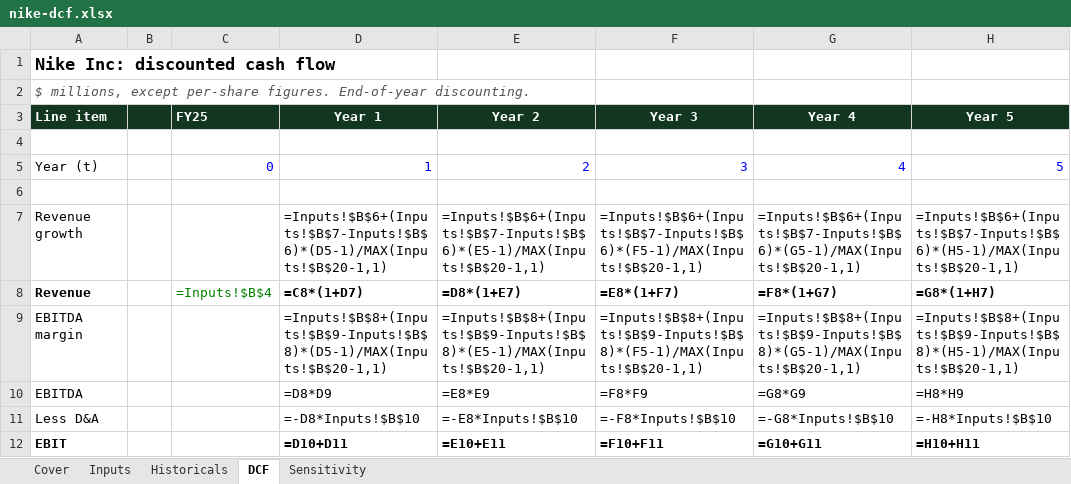
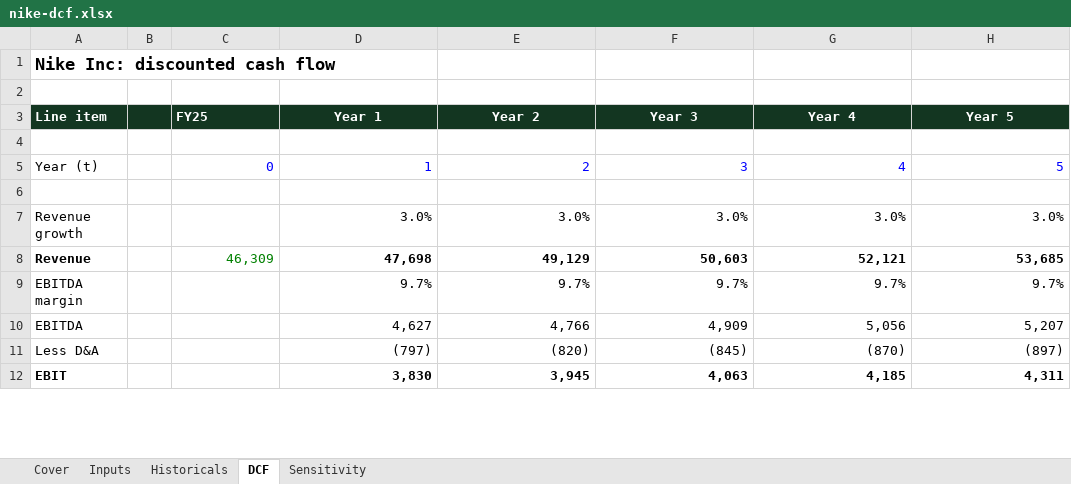
Before and after one commit to rishitjain2609/dcf-lab, an Excel workbook: public/downloads/nike-dcf.xlsx, sheet DCF, drawn as a sheet; only a part is shown; values as stored, in another font and other column widths than the file's, no borders; formulas without a stored value are shown as written; the diff covers the shown part only; the diff names each change by its address in the sheet, - before the commit and + after, or states it on an @@ line.

```diff
--- a/public/downloads/nike-dcf.xlsx (sheet DCF)
+++ b/public/downloads/nike-dcf.xlsx (sheet DCF)
-A2 (Line item): $ millions, except per-share figures. End-of-year discounting.
+A2 (Line item): (empty)
-D7 (Year 1): =Inputs!$B$6+(Inputs!$B$7-Inputs!$B$6)*(D5-1)/MAX(Inputs!$B$20-1,1)
+D7 (Year 1): 3.0%
-E7 (Year 2): =Inputs!$B$6+(Inputs!$B$7-Inputs!$B$6)*(E5-1)/MAX(Inputs!$B$20-1,1)
+E7 (Year 2): 3.0%
-F7 (Year 3): =Inputs!$B$6+(Inputs!$B$7-Inputs!$B$6)*(F5-1)/MAX(Inputs!$B$20-1,1)
+F7 (Year 3): 3.0%
-G7 (Year 4): =Inputs!$B$6+(Inputs!$B$7-Inputs!$B$6)*(G5-1)/MAX(Inputs!$B$20-1,1)
+G7 (Year 4): 3.0%
-H7 (Year 5): =Inputs!$B$6+(Inputs!$B$7-Inputs!$B$6)*(H5-1)/MAX(Inputs!$B$20-1,1)
+H7 (Year 5): 3.0%
-C8 (FY25): =Inputs!$B$4
+C8 (FY25): 46,309
-D8 (Year 1): =C8*(1+D7)
+D8 (Year 1): 47,698
-E8 (Year 2): =D8*(1+E7)
+E8 (Year 2): 49,129
-F8 (Year 3): =E8*(1+F7)
+F8 (Year 3): 50,603
-G8 (Year 4): =F8*(1+G7)
+G8 (Year 4): 52,121
-H8 (Year 5): =G8*(1+H7)
+H8 (Year 5): 53,685
-D9 (Year 1): =Inputs!$B$8+(Inputs!$B$9-Inputs!$B$8)*(D5-1)/MAX(Inputs!$B$20-1,1)
+D9 (Year 1): 9.7%
-E9 (Year 2): =Inputs!$B$8+(Inputs!$B$9-Inputs!$B$8)*(E5-1)/MAX(Inputs!$B$20-1,1)
+E9 (Year 2): 9.7%
-F9 (Year 3): =Inputs!$B$8+(Inputs!$B$9-Inputs!$B$8)*(F5-1)/MAX(Inputs!$B$20-1,1)
+F9 (Year 3): 9.7%
-G9 (Year 4): =Inputs!$B$8+(Inputs!$B$9-Inputs!$B$8)*(G5-1)/MAX(Inputs!$B$20-1,1)
+G9 (Year 4): 9.7%
-H9 (Year 5): =Inputs!$B$8+(Inputs!$B$9-Inputs!$B$8)*(H5-1)/MAX(Inputs!$B$20-1,1)
+H9 (Year 5): 9.7%
-D10 (Year 1): =D8*D9
+D10 (Year 1): 4,627
-E10 (Year 2): =E8*E9
+E10 (Year 2): 4,766
-F10 (Year 3): =F8*F9
+F10 (Year 3): 4,909
-G10 (Year 4): =G8*G9
+G10 (Year 4): 5,056
-H10 (Year 5): =H8*H9
+H10 (Year 5): 5,207
-D11 (Year 1): =-D8*Inputs!$B$10
+D11 (Year 1): (797)
-E11 (Year 2): =-E8*Inputs!$B$10
+E11 (Year 2): (820)
-F11 (Year 3): =-F8*Inputs!$B$10
+F11 (Year 3): (845)
-G11 (Year 4): =-G8*Inputs!$B$10
+G11 (Year 4): (870)
-H11 (Year 5): =-H8*Inputs!$B$10
+H11 (Year 5): (897)
-D12 (Year 1): =D10+D11
+D12 (Year 1): 3,830
-E12 (Year 2): =E10+E11
+E12 (Year 2): 3,945
-F12 (Year 3): =F10+F11
+F12 (Year 3): 4,063
-G12 (Year 4): =G10+G11
+G12 (Year 4): 4,185
-H12 (Year 5): =H10+H11
+H12 (Year 5): 4,311
```
Also changed, not shown: 53 edited cells elsewhere in this sheet, sheet Sensitivity, sheet Inputs, sheet Historicals, sheet Cover, public/downloads/zomato-dcf.xlsx, 1 other file.
